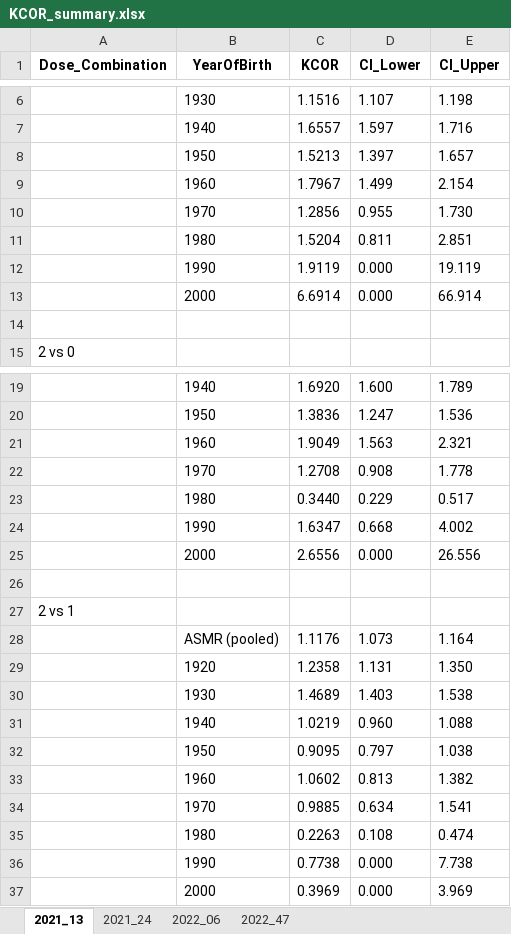
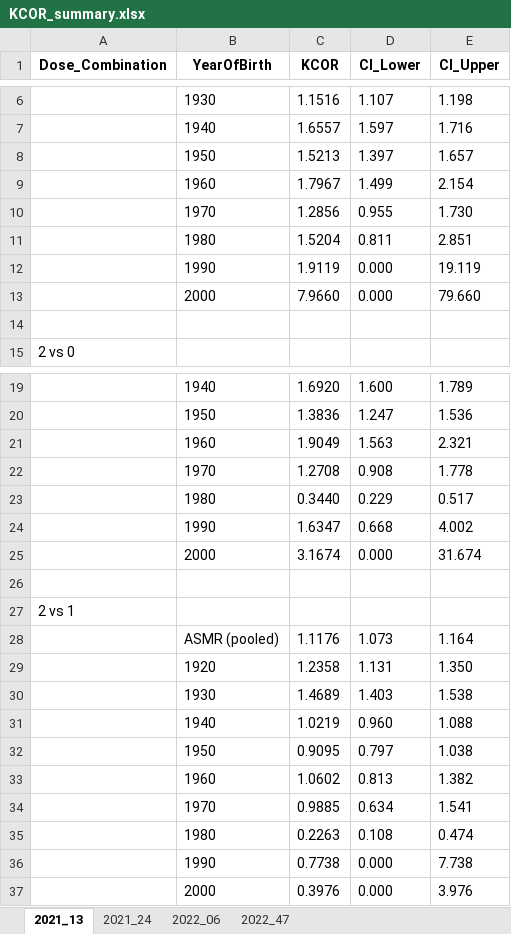
Before and after one commit to skirsch/KCOR, an Excel workbook: data/Czech/KCOR_summary.xlsx, sheet 2021_13, drawn as a sheet; only a part is shown, gaps mark what is left out; values as stored, in another font and other column widths than the file's, no borders; the diff names each change by its address in the sheet, - before the commit and + after, or states it on an @@ line.

```diff
--- a/data/Czech/KCOR_summary.xlsx (sheet 2021_13)
+++ b/data/Czech/KCOR_summary.xlsx (sheet 2021_13)
-C13 (KCOR): 6.6914
+C13 (KCOR): 7.9660
-E13 (CI_Upper): 66.914
+E13 (CI_Upper): 79.660
-C25 (KCOR): 2.6556
+C25 (KCOR): 3.1674
-E25 (CI_Upper): 26.556
+E25 (CI_Upper): 31.674
-C37 (KCOR): 0.3969
+C37 (KCOR): 0.3976
-E37 (CI_Upper): 3.969
+E37 (CI_Upper): 3.976
```
Also changed, not shown: sheet 2022_06, sheet 2021_24, sheet 2022_47, 2 other files.
